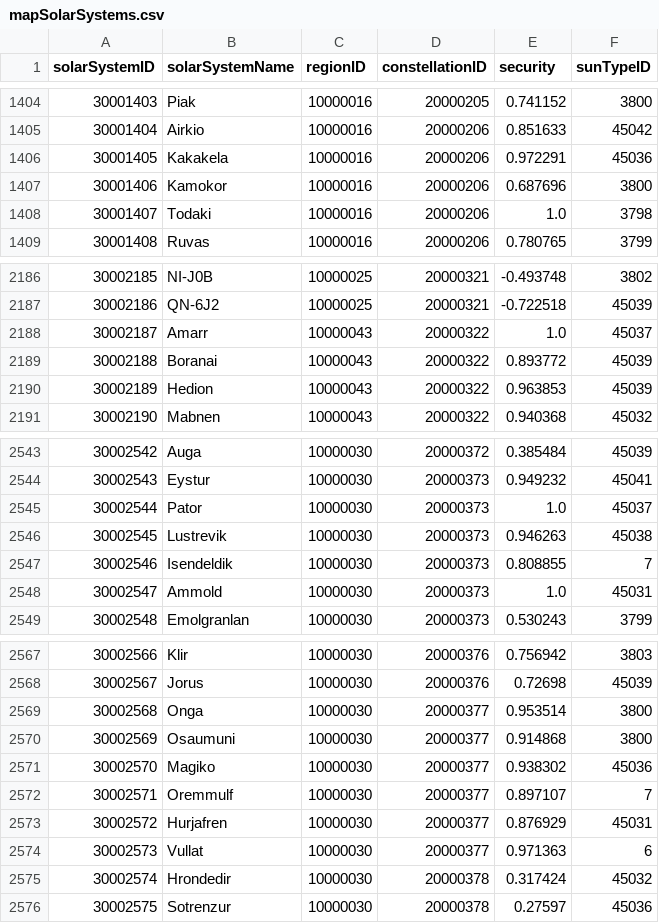
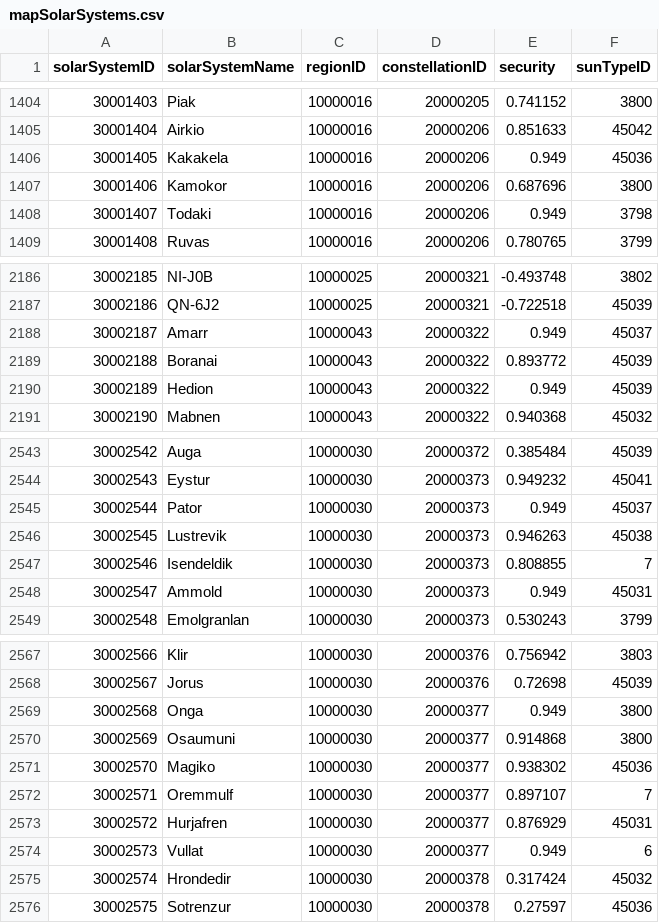
Before and after one commit to wanderer-industries/wanderer-assets, a CSV file: sde-files/mapSolarSystems.csv, drawn as a sheet; only a part is shown, gaps mark what is left out; the diff covers the shown part only.

```diff
--- a/sde-files/mapSolarSystems.csv
+++ b/sde-files/mapSolarSystems.csv
@@ -1405,5 +1405,5 @@ solarSystemID,solarSystemName,regionID,constellationID,security,sunTypeID
 30001404,Airkio,10000016,20000206,0.851633,45042
-30001405,Kakakela,10000016,20000206,0.972291,45036
+30001405,Kakakela,10000016,20000206,0.949,45036
 30001406,Kamokor,10000016,20000206,0.687696,3800
-30001407,Todaki,10000016,20000206,1.0,3798
+30001407,Todaki,10000016,20000206,0.949,3798
 30001408,Ruvas,10000016,20000206,0.780765,3799
@@ -2187,5 +2187,5 @@ solarSystemID,solarSystemName,regionID,constellationID,security,sunTypeID
 30002186,QN-6J2,10000025,20000321,-0.722518,45039
-30002187,Amarr,10000043,20000322,1.0,45037
+30002187,Amarr,10000043,20000322,0.949,45037
 30002188,Boranai,10000043,20000322,0.893772,45039
-30002189,Hedion,10000043,20000322,0.963853,45039
+30002189,Hedion,10000043,20000322,0.949,45039
 30002190,Mabnen,10000043,20000322,0.940368,45032
@@ -2544,6 +2544,6 @@ solarSystemID,solarSystemName,regionID,constellationID,security,sunTypeID
 30002543,Eystur,10000030,20000373,0.949232,45041
-30002544,Pator,10000030,20000373,1.0,45037
+30002544,Pator,10000030,20000373,0.949,45037
 30002545,Lustrevik,10000030,20000373,0.946263,45038
 30002546,Isendeldik,10000030,20000373,0.808855,7
-30002547,Ammold,10000030,20000373,1.0,45031
+30002547,Ammold,10000030,20000373,0.949,45031
 30002548,Emolgranlan,10000030,20000373,0.530243,3799
@@ -2568,3 +2568,3 @@ solarSystemID,solarSystemName,regionID,constellationID,security,sunTypeID
 30002567,Jorus,10000030,20000376,0.72698,45039
-30002568,Onga,10000030,20000377,0.953514,3800
+30002568,Onga,10000030,20000377,0.949,3800
 30002569,Osaumuni,10000030,20000377,0.914868,3800
@@ -2573,3 +2573,3 @@ solarSystemID,solarSystemName,regionID,constellationID,security,sunTypeID
 30002572,Hurjafren,10000030,20000377,0.876929,45031
-30002573,Vullat,10000030,20000377,0.971363,6
+30002573,Vullat,10000030,20000377,0.949,6
 30002574,Hrondedir,10000030,20000378,0.317424,45032
```
Also changed, not shown: 45 edited cells elsewhere in this file, 2 other files.
